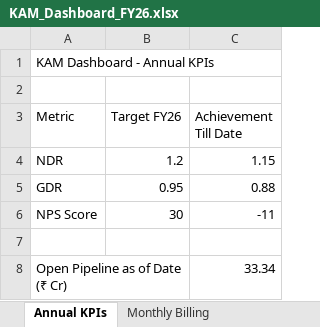
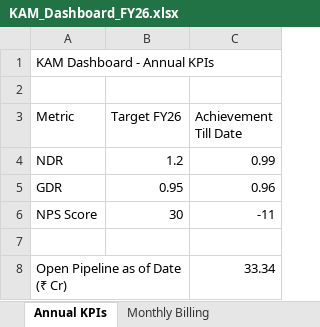
Before and after one commit to goel-devansh/OKR-Dashboard, an Excel workbook: dashboard/KAM_Dashboard_FY26.xlsx, sheet Annual KPIs, drawn as a sheet; values as stored, in another font and other column widths than the file's, no borders; the diff names each change by its address in the sheet, - before the commit and + after, or states it on an @@ line.

Commit message:
Correct NDR GDR

```diff
--- a/dashboard/KAM_Dashboard_FY26.xlsx (sheet Annual KPIs)
+++ b/dashboard/KAM_Dashboard_FY26.xlsx (sheet Annual KPIs)
-C4 (Achievement Till Date): 1.15
+C4 (Achievement Till Date): 0.99
-C5 (Achievement Till Date): 0.88
+C5 (Achievement Till Date): 0.96
```
